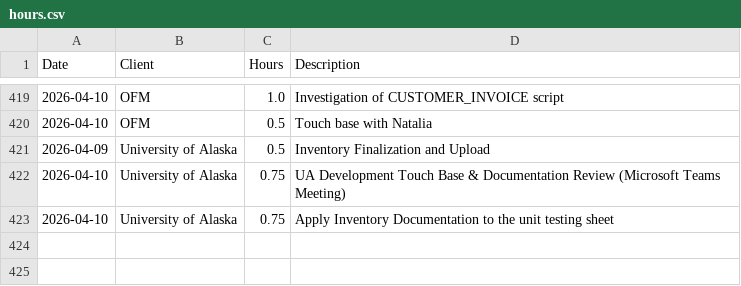
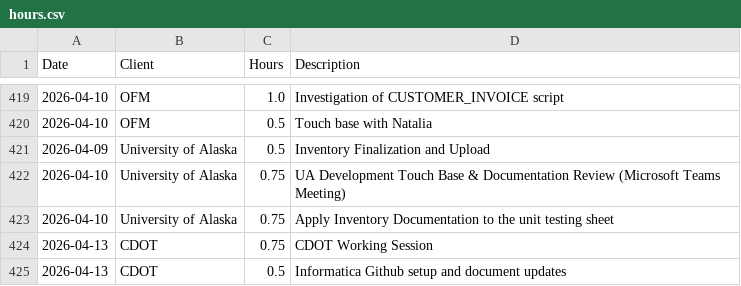
Before and after one commit to cole-nash-plante/hours_app, a CSV file: data/hours.csv, drawn as a sheet; only a part is shown, gaps mark what is left out; the diff names each change by its address in the sheet, - before the commit and + after, or states it on an @@ line.

Commit message:
Entered hours for CDOT

```diff
--- a/data/hours.csv
+++ b/data/hours.csv
+row 424: 2026-04-13 | CDOT | 0.75 | CDOT Working Session
+row 425: 2026-04-13 | CDOT | 0.5 | Informatica Github setup and document updates
```
